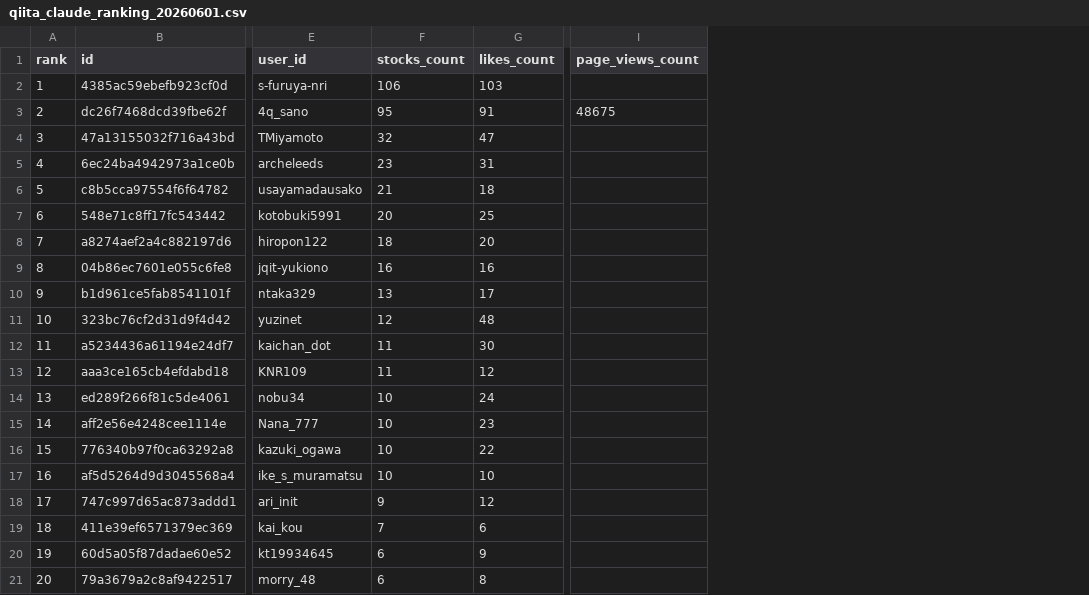
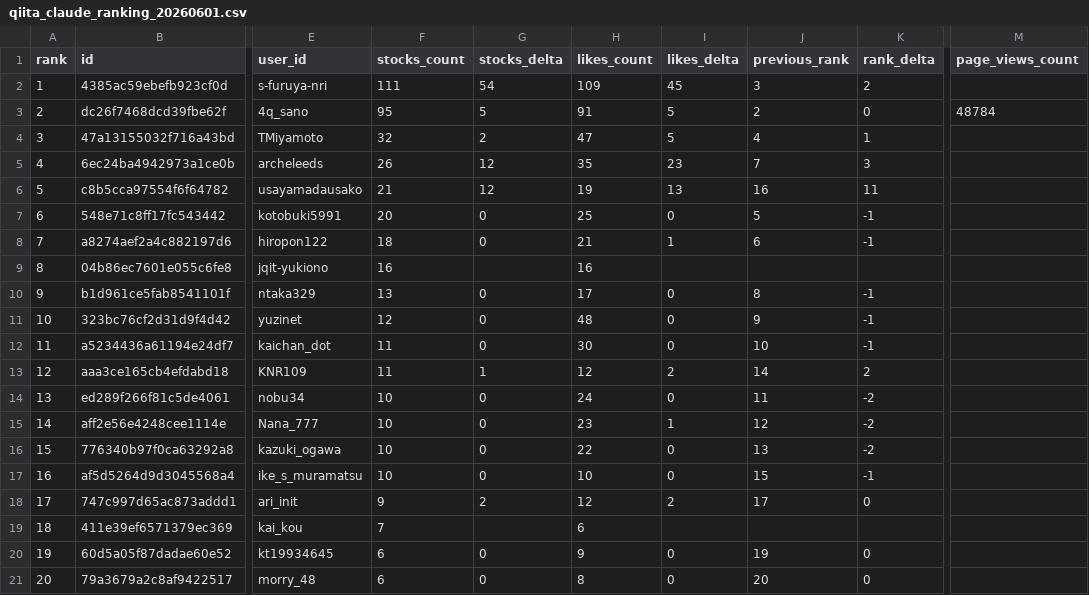
Before and after one commit to TakanobuSano/qiita-claude-ranking, a CSV file: output/qiita_claude_ranking_20260601.csv, drawn as a sheet; only a part is shown, gaps mark what is left out; addresses are those after the commit; the diff names each change by its address in the sheet, - before the commit and + after, or states it on an @@ line.

```diff
--- a/output/qiita_claude_ranking_20260601.csv
+++ b/output/qiita_claude_ranking_20260601.csv
+column G (stocks_delta), rows 2-21: 54 | 5 | 2 | 12 | 12 | 0 | 0 |  | 0 | 0 | 0 | 1 | 0 | 0 | 0 | 0 | 2 |  | 0 | 0
+column I (likes_delta), rows 2-21: 45 | 5 | 5 | 23 | 13 | 0 | 1 |  | 0 | 0 | 0 | 2 | 0 | 1 | 0 | 0 | 2 |  | 0 | 0
+column J (previous_rank), rows 2-21: 3 | 2 | 4 | 7 | 16 | 5 | 6 |  | 8 | 9 | 10 | 14 | 11 | 12 | 13 | 15 | 17 |  | 19 | 20
+column K (rank_delta), rows 2-21: 2 | 0 | 1 | 3 | 11 | -1 | -1 |  | -1 | -1 | -1 | 2 | -2 | -2 | -2 | -1 | 0 |  | 0 | 0
-F2 (stocks_count): 106
+F2 (stocks_count): 111
-H2 (likes_count): 103
+H2 (likes_count): 109
-M3 (page_views_count): 48675
+M3 (page_views_count): 48784
-F5 (stocks_count): 23
+F5 (stocks_count): 26
-H5 (likes_count): 31
+H5 (likes_count): 35
-H6 (likes_count): 18
+H6 (likes_count): 19
-H8 (likes_count): 20
+H8 (likes_count): 21
```
Also changed, not shown: 1 other file.
